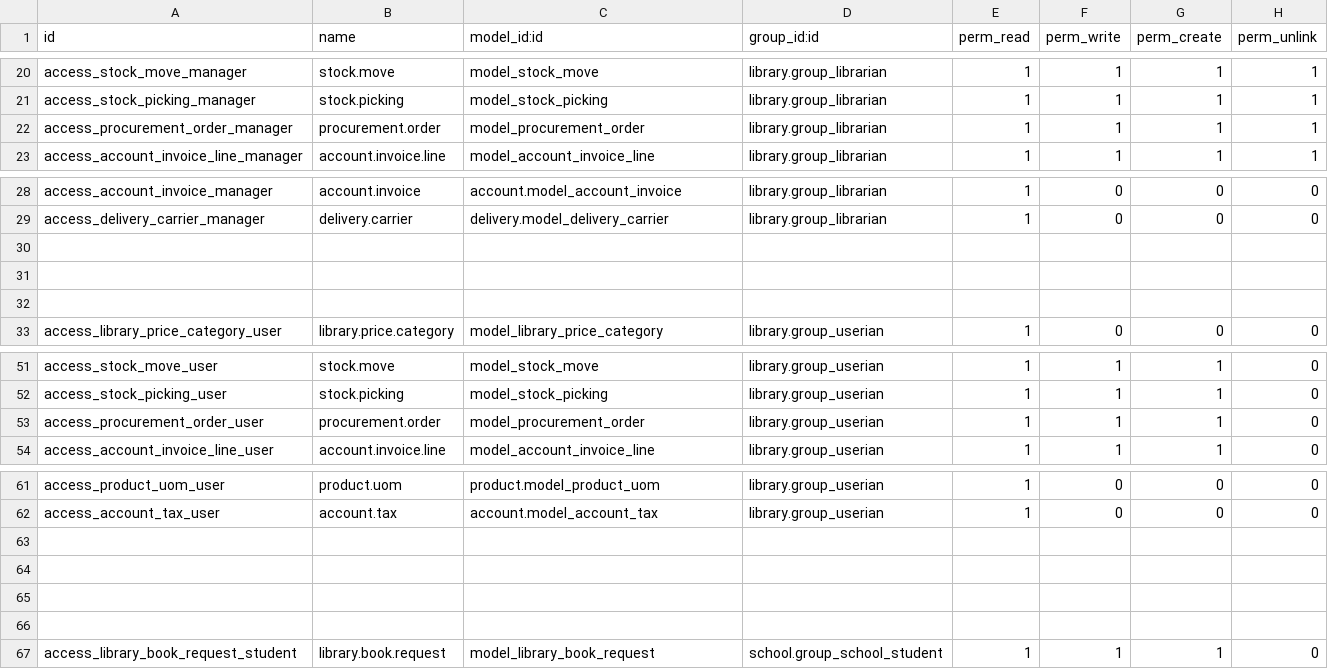
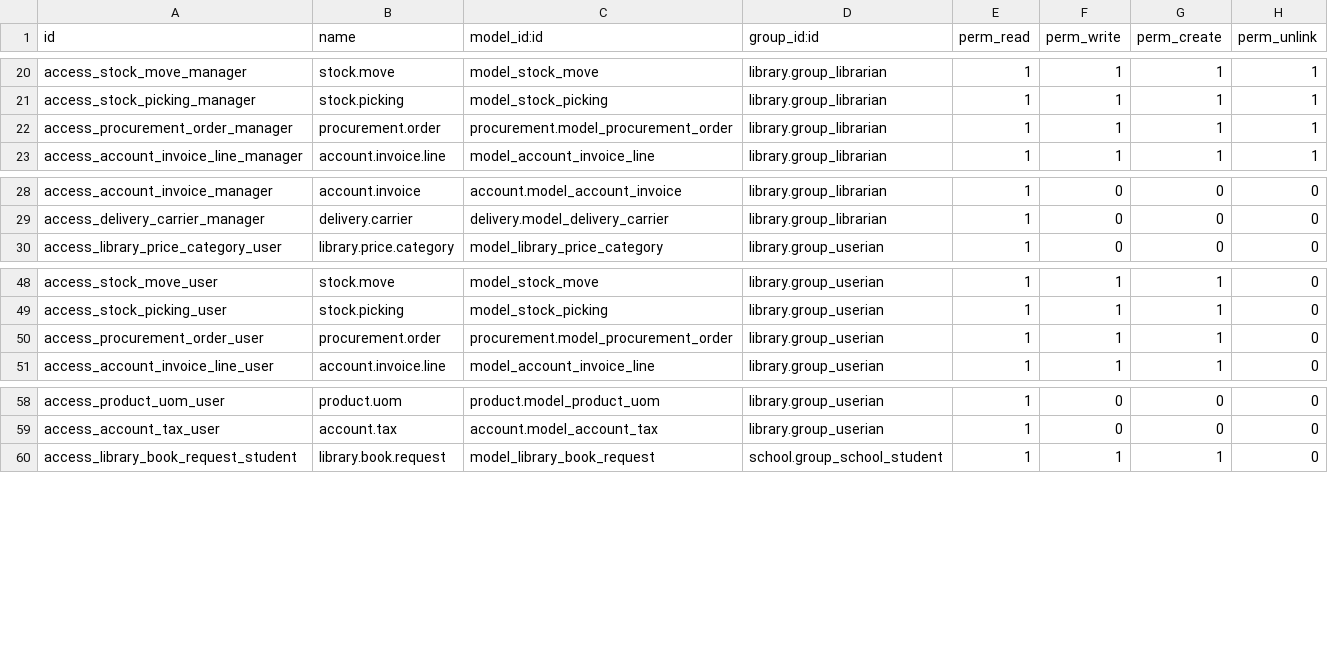
Before and after one commit to JayVora-SerpentCS/OdooEduERP, a CSV file: library/security/ir.model.access.csv, drawn as a sheet; only a part is shown, gaps mark what is left out; removed rows and columns are numbered as before the commit, all else as after; the diff names each change by its address in the sheet, - before the commit and + after, or states it on an @@ line.

```diff
--- a/library/security/ir.model.access.csv
+++ b/library/security/ir.model.access.csv
-C22 (model_id:id): model_procurement_order
+C22 (model_id:id): procurement.model_procurement_order
-row 30: (empty)
-row 31: (empty)
-row 32: (empty)
-C50 (model_id:id): model_procurement_order
+C50 (model_id:id): procurement.model_procurement_order
-row 63: (empty)
-row 64: (empty)
-row 65: (empty)
-row 66: (empty)
```
Also changed, not shown: 25 other files.
